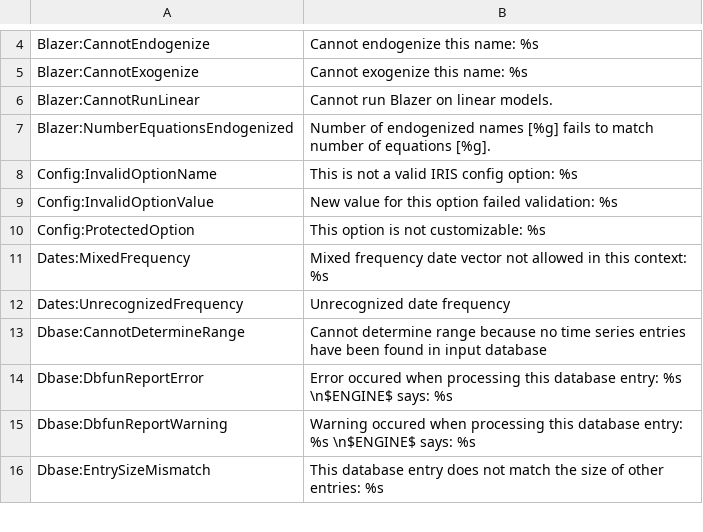
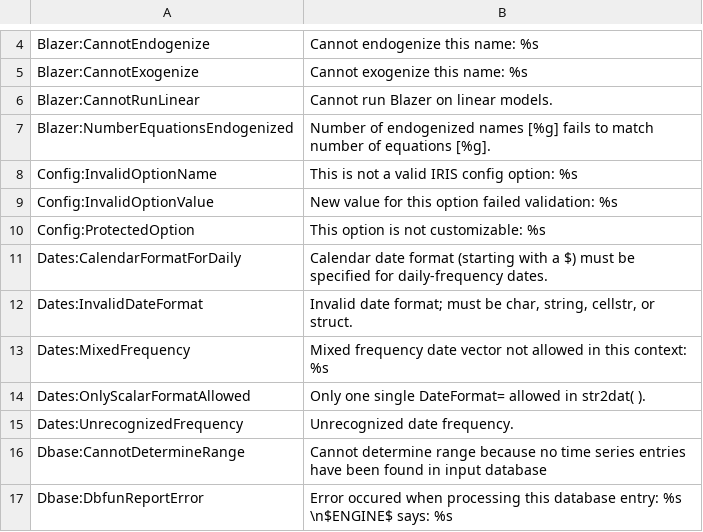
Before and after one commit to IRIS-Solutions-Team/IRIS-Toolbox, a CSV file: +exception/LookupTable.csv, drawn as a sheet; only a part is shown, gaps mark what is left out; the shorter side is filled out with more unchanged rows.

```diff
--- a/+exception/LookupTable.csv
+++ b/+exception/LookupTable.csv
@@ -10,4 +10,7 @@ Config:InvalidOptionValue,New value for this option failed validation: %s
 Config:ProtectedOption,This option is not customizable: %s
+Dates:CalendarFormatForDaily, Calendar date format (starting with a $) must be specified for daily-frequency dates.
+Dates:InvalidDateFormat,"Invalid date format; must be char, string, cellstr, or struct."
 Dates:MixedFrequency,Mixed frequency date vector not allowed in this context: %s
-Dates:UnrecognizedFrequency,Unrecognized date frequency
+Dates:OnlyScalarFormatAllowed, "Only one single DateFormat= allowed in str2dat( )."
+Dates:UnrecognizedFrequency,Unrecognized date frequency.
 Dbase:CannotDetermineRange,Cannot determine range because no time series entries have been found in input database
```
Also changed, not shown: 5 other files.
